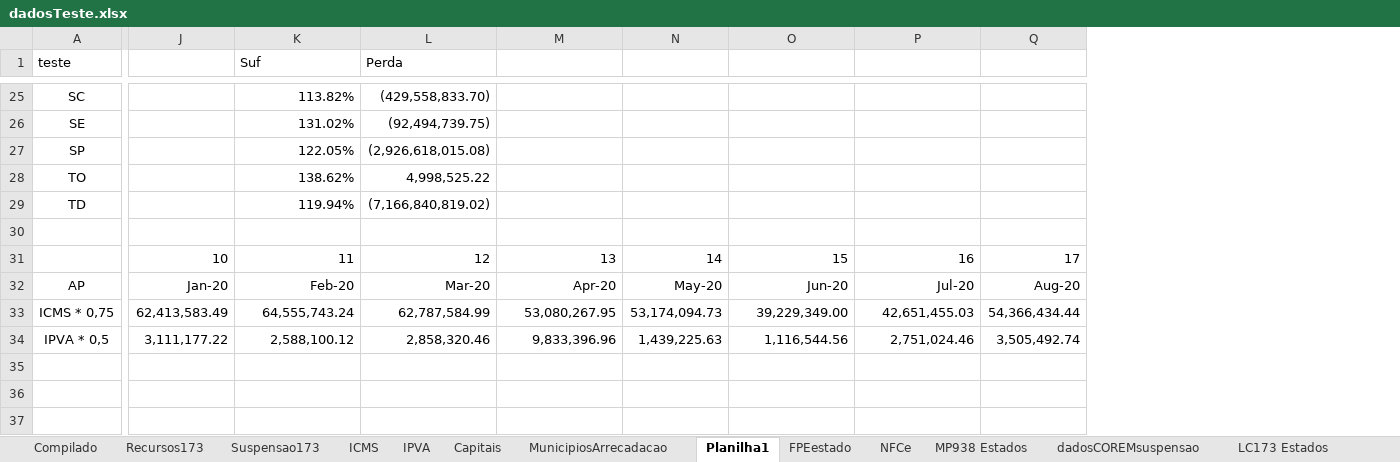
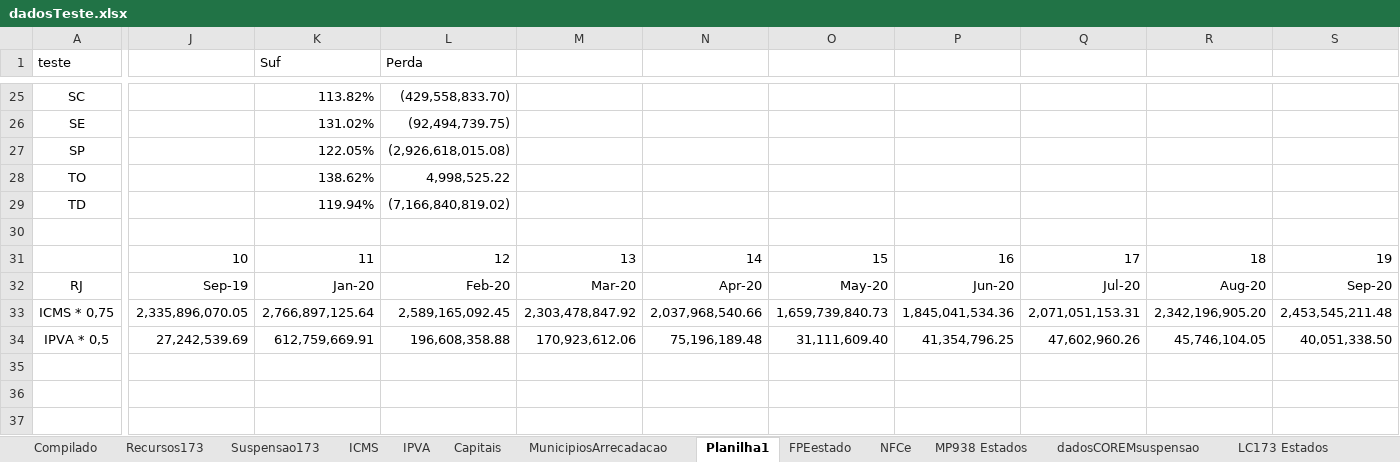
Before and after one commit to frsegundo/monitora-suporte-federativo, an Excel workbook: dadosTeste.xlsx, sheet Planilha1, drawn as a sheet; only a part is shown, gaps mark what is left out; values as stored, in another font and other column widths than the file's, no borders; removed rows and columns are numbered as before the commit, all else as after; the diff covers the shown part only; the diff names each change by its address in the sheet, - before the commit and + after, or states it on an @@ line.

```diff
--- a/dadosTeste.xlsx (sheet Planilha1)
+++ b/dadosTeste.xlsx (sheet Planilha1)
-column J, rows 31-34: 10 | Jan-20 | 62,413,583.49 | 3,111,177.22
+column J, rows 31-34: 10 | Sep-19 | 2,335,896,070.05 | 27,242,539.69
-column N, rows 31-34: 14 | May-20 | 53,174,094.73 | 1,439,225.63
+column N, rows 31-34: 14 | Apr-20 | 2,037,968,540.66 | 75,196,189.48
-column Q, rows 31-34: 17 | Aug-20 | 54,366,434.44 | 3,505,492.74
+column Q, rows 31-34: 17 | Jul-20 | 2,071,051,153.31 | 47,602,960.26
+column R, rows 31-34: 18 | Aug-20 | 2,342,196,905.20 | 45,746,104.05
+column S, rows 31-34: 19 | Sep-20 | 2,453,545,211.48 | 40,051,338.50
-A32 (teste): AP
+A32 (teste): RJ
-K32 (Suf): Feb-20
+K32 (Suf): Jan-20
-L32 (Perda): Mar-20
+L32 (Perda): Feb-20
-M32: Apr-20
+M32: Mar-20
-O32: Jun-20
+O32: May-20
-P32: Jul-20
+P32: Jun-20
-K33 (Suf): 64,555,743.24
+K33 (Suf): 2,766,897,125.64
-L33 (Perda): 62,787,584.99
+L33 (Perda): 2,589,165,092.45
-M33: 53,080,267.95
+M33: 2,303,478,847.92
-O33: 39,229,349.00
+O33: 1,659,739,840.73
-P33: 42,651,455.03
+P33: 1,845,041,534.36
-K34 (Suf): 2,588,100.12
+K34 (Suf): 612,759,669.91
-L34 (Perda): 2,858,320.46
+L34 (Perda): 196,608,358.88
-M34: 9,833,396.96
+M34: 170,923,612.06
-O34: 1,116,544.56
+O34: 31,111,609.40
-P34: 2,751,024.46
+P34: 41,354,796.25
```
Also changed, not shown: 5 added rows, 5 removed rows and 33 edited cells elsewhere in this sheet, formulas that keep their value, 1 other file.
